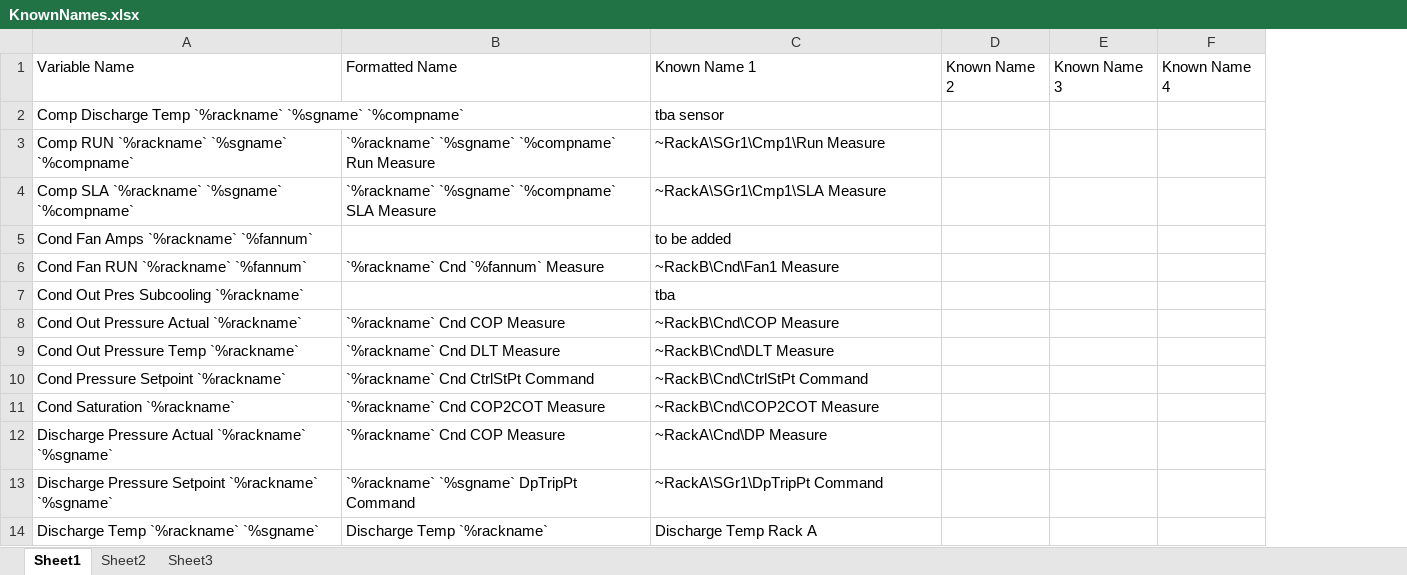
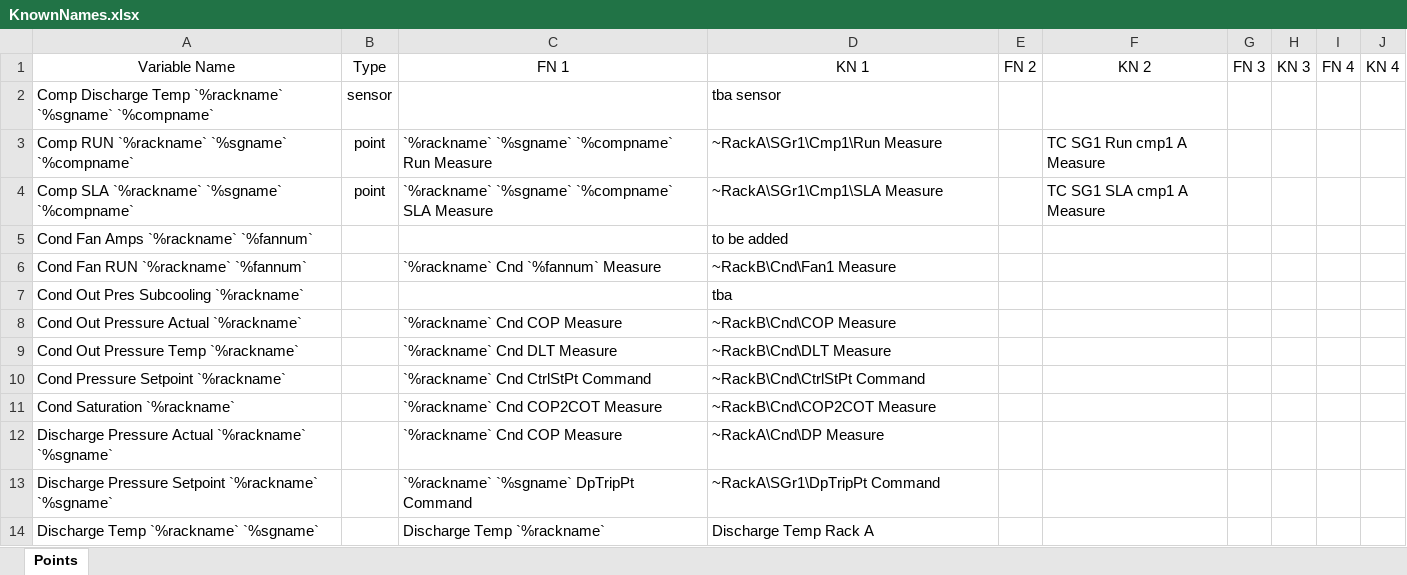
Before and after one commit to NeelandsEric/BackgroundCreator, an Excel workbook: Panel Creator/KnownNames.xlsx, sheet Points, drawn as a sheet; only a part is shown; values as stored, in another font and other column widths than the file's, no borders; removed rows and columns are numbered as before the commit, all else as after; the diff names each change by its address in the sheet, - before the commit and + after, or states it on an @@ line.

```diff
--- a/Panel Creator/KnownNames.xlsx (sheet Points)
+++ b/Panel Creator/KnownNames.xlsx (sheet Points)
-sheet tab: Sheet1
+sheet tab: Points
-sheet tab: Sheet2
-sheet tab: Sheet3
+column B, rows 1-4: Type | sensor | point | point
-column D, row 1: Known Name 2
-column E, row 1: Known Name 3
-column F, row 1: Known Name 4
+column E, row 1: FN 2
+column F, rows 1-4: KN 2 |  | TC SG1 Run cmp1 A Measure | TC SG1 SLA cmp1 A Measure
+column G, row 1: FN 3
+column H, row 1: KN 3
+column I, row 1: FN 4
+column J, row 1: KN 4
-A1 alignment: left
+A1 alignment: center
-C1: Formatted Name
+C1: FN 1
-C1:D1 alignment: left
+C1:D1 alignment: center
-D1: Known Name 1
+D1: KN 1
```
Also changed, not shown: 5 other files.
